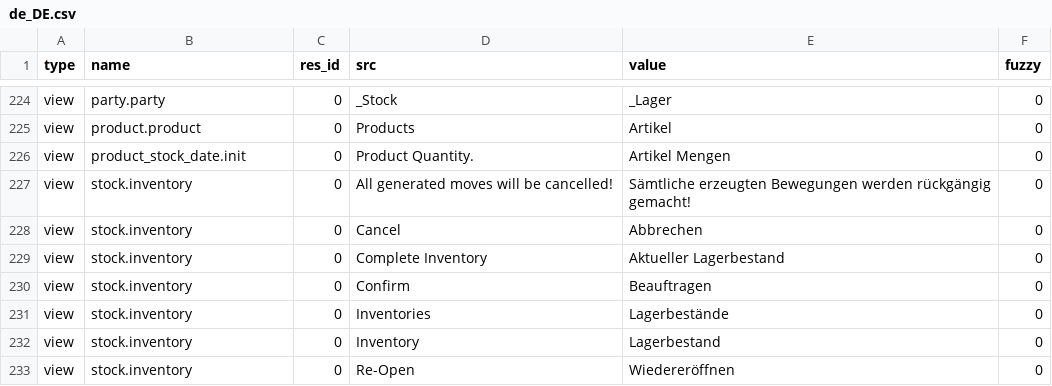
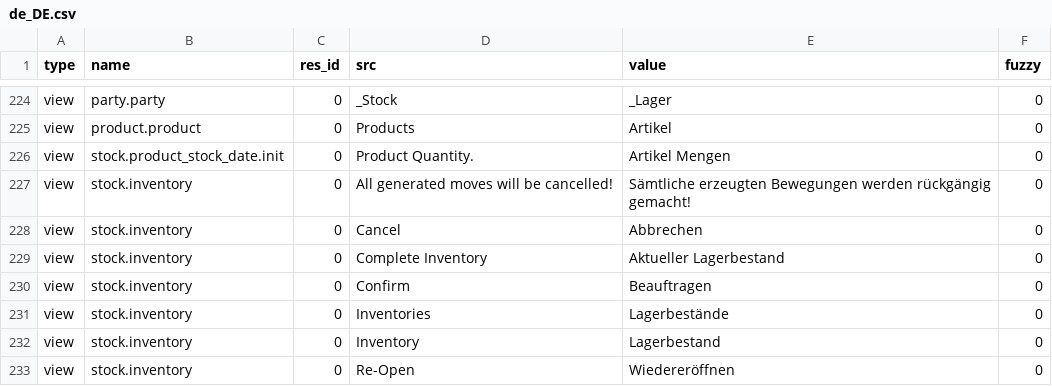
Before and after one commit to NaN-tic/stock, a CSV file: de_DE.csv, drawn as a sheet; only a part is shown, gaps mark what is left out.

Commit message:
Fix model name for product_stock_date_init_view_form

```diff
--- a/de_DE.csv
+++ b/de_DE.csv
@@ -235,3 +235,3 @@ view,party.party,0,_Stock,_Lager,0
 view,product.product,0,Products,Artikel,0
-view,product_stock_date.init,0,Product Quantity.,Artikel Mengen,0
+view,stock.product_stock_date.init,0,Product Quantity.,Artikel Mengen,0
 view,stock.inventory,0,All generated moves will be cancelled!,Sämtliche erzeugten Bewegungen werden rückgängig gemacht!,0
```
Also changed, not shown: es_ES.csv, 1 other file.
